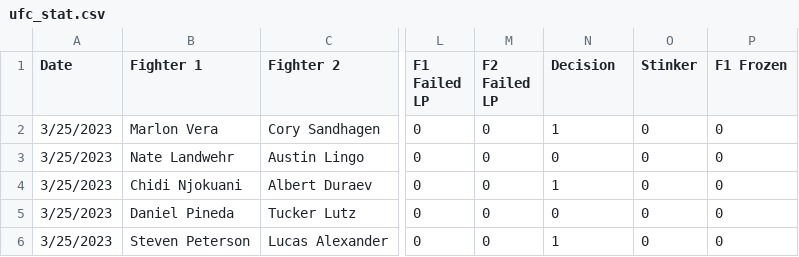
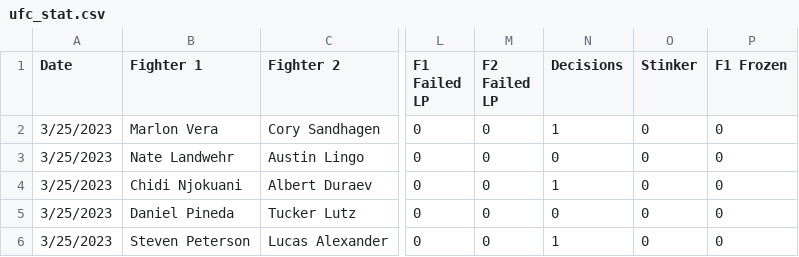
Before and after one commit to Kayvan5109/ufcproject, a CSV file: ufc_stat.csv, drawn as a sheet; only a part is shown, gaps mark what is left out; the diff names each change by its address in the sheet, - before the commit and + after, or states it on an @@ line.

```diff
--- a/ufc_stat.csv
+++ b/ufc_stat.csv
-N1: Decision
+N1: Decisions
```
Also changed, not shown: averages.csv, 4 other files.
